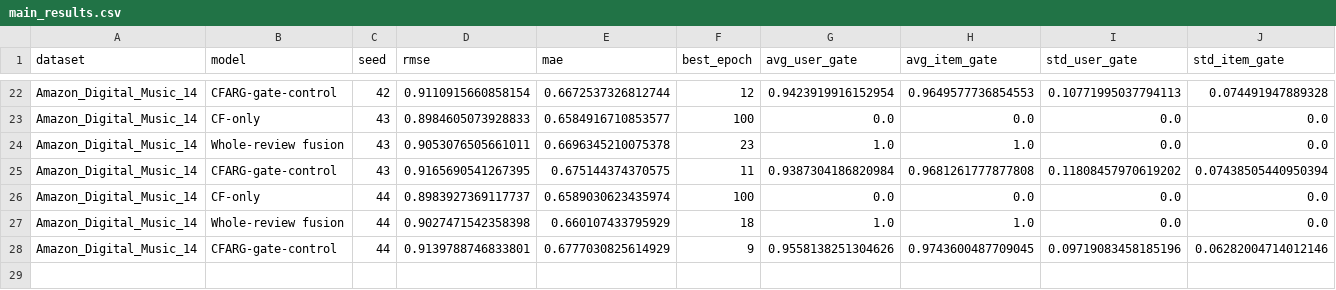
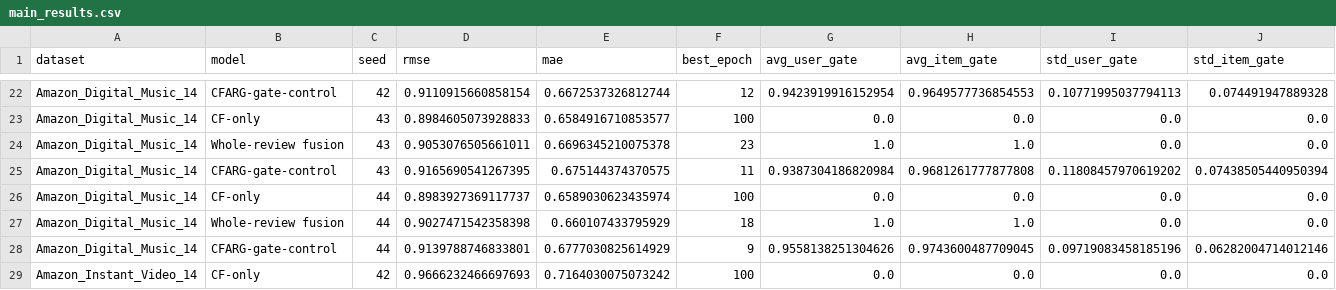
Before and after one commit to alsrb9936/review_rec, a CSV file: results/cfarg_gate_control_noise/main_results.csv, drawn as a sheet; only a part is shown, gaps mark what is left out; rows hold the shown columns only; the diff names each change by its address in the sheet, - before the commit and + after, or states it on an @@ line.

```diff
--- a/results/cfarg_gate_control_noise/main_results.csv
+++ b/results/cfarg_gate_control_noise/main_results.csv
+row 29: Amazon_Instant_Video_14 | CF-only | 42 | 0.9666232466697693 | 0.7164030075073242 | 100 | 0.0 | 0.0 | 0.0 | 0.0
```
Also changed, not shown: 1 other file.
